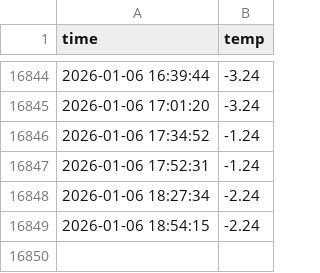
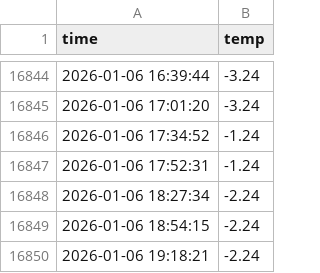
Before and after one commit to MEGA-MK05/seoul_weather_5m, a CSV file: seoul_weather.csv, drawn as a sheet; only a part is shown, gaps mark what is left out; the diff names each change by its address in the sheet, - before the commit and + after, or states it on an @@ line.

```diff
--- a/seoul_weather.csv
+++ b/seoul_weather.csv
+row 16850: 2026-01-06 19:18:21 | -2.24
```
